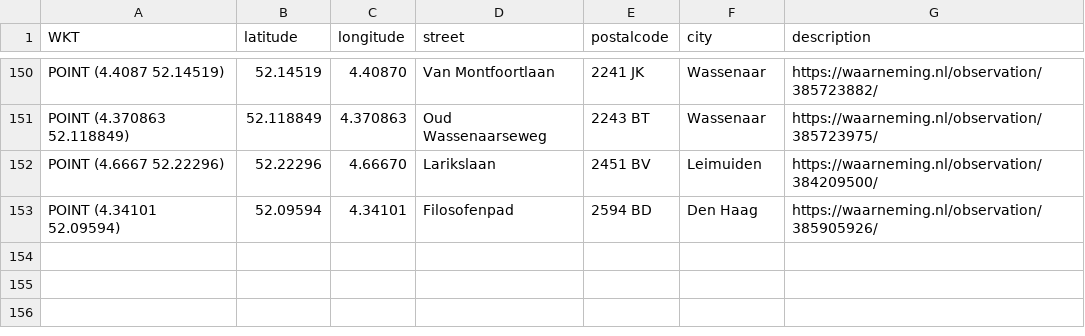
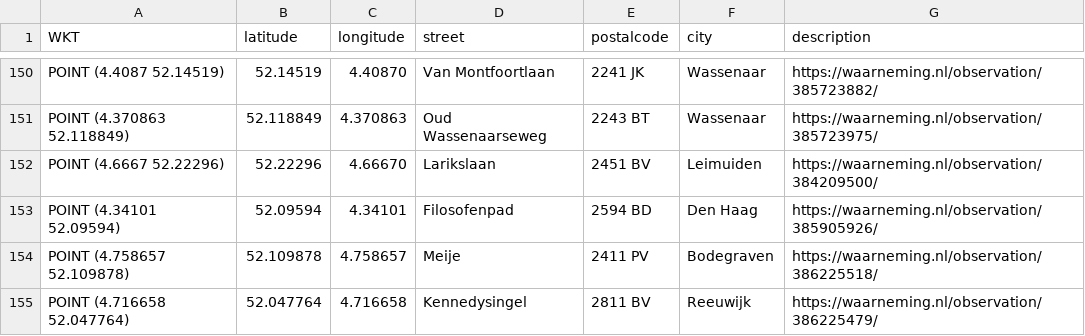
Before and after one commit to aggerritsen/SpringTrapping2026, a CSV file: data_focus_gemeenten.csv, drawn as a sheet; only a part is shown, gaps mark what is left out; the diff names each change by its address in the sheet, - before the commit and + after, or states it on an @@ line.

Commit message:
Trigger redeploy

```diff
--- a/data_focus_gemeenten.csv
+++ b/data_focus_gemeenten.csv
+row 154: POINT (4.758657 52.109878) | 52.109878 | 4.758657 | Meije | 2411 PV | Bodegraven | https://waarneming.nl/observation/386225518/
+row 155: POINT (4.716658 52.047764) | 52.047764 | 4.716658 | Kennedysingel | 2811 BV | Reeuwijk | https://waarneming.nl/observation/386225479/
```
